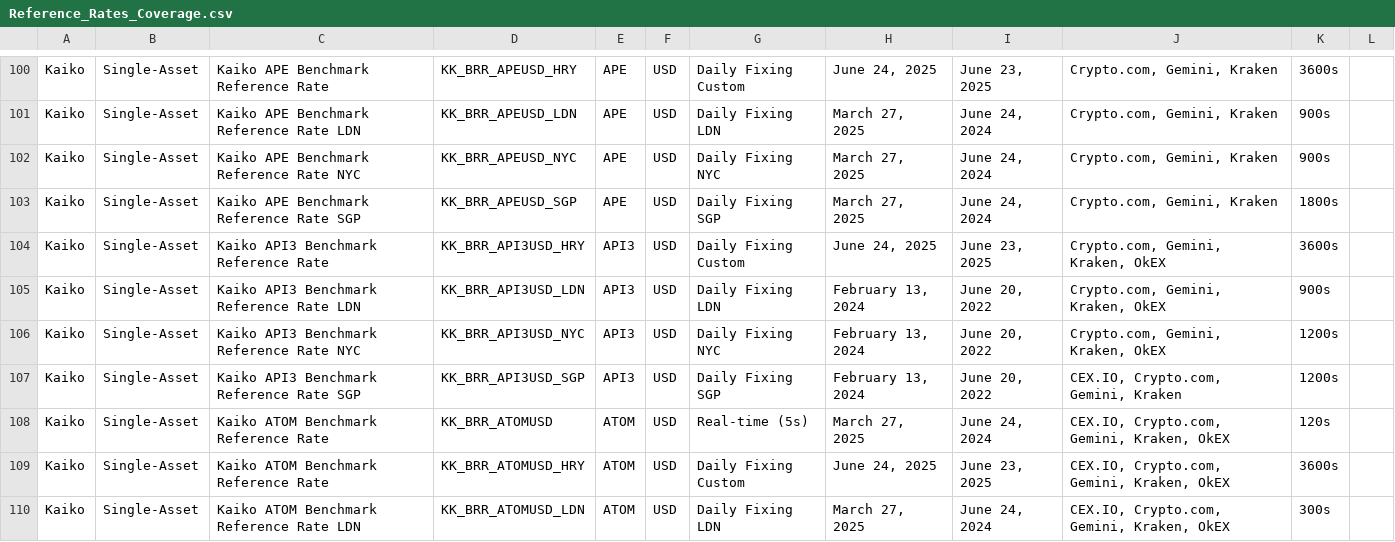
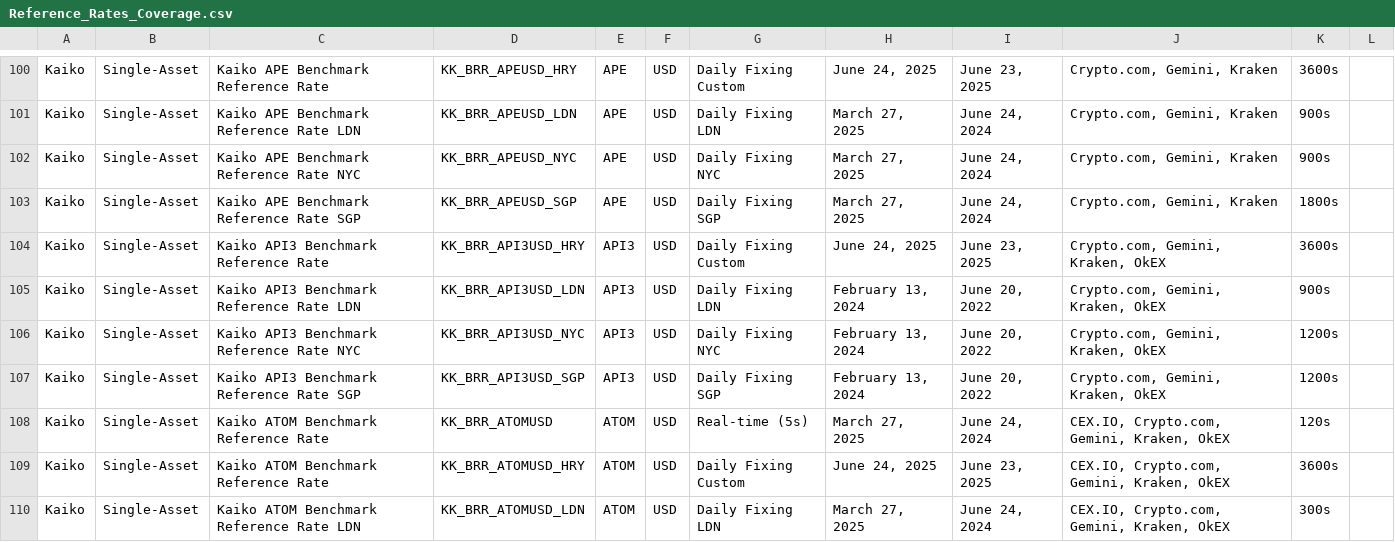
Before and after one commit to rdavill/kaiko_indices_coverage, a CSV file: Reference_Rates_Coverage.csv, drawn as a sheet; only a part is shown, gaps mark what is left out; the diff covers the shown part only.

```diff
--- a/Reference_Rates_Coverage.csv
+++ b/Reference_Rates_Coverage.csv
@@ -106,3 +106,3 @@ Kaiko,Single-Asset,Kaiko API3 Benchmark Reference Rate LDN,KK_BRR_API3USD_LDN,AP
 Kaiko,Single-Asset,Kaiko API3 Benchmark Reference Rate NYC,KK_BRR_API3USD_NYC,API3,USD,Daily Fixing NYC,"February 13, 2024","June 20, 2022","Crypto.com, Gemini, Kraken, OkEX",1200s,
-Kaiko,Single-Asset,Kaiko API3 Benchmark Reference Rate SGP,KK_BRR_API3USD_SGP,API3,USD,Daily Fixing SGP,"February 13, 2024","June 20, 2022","CEX.IO, Crypto.com, Gemini, Kraken",1200s,
+Kaiko,Single-Asset,Kaiko API3 Benchmark Reference Rate SGP,KK_BRR_API3USD_SGP,API3,USD,Daily Fixing SGP,"February 13, 2024","June 20, 2022","Crypto.com, Gemini, Kraken, OkEX",1200s,
 Kaiko,Single-Asset,Kaiko ATOM Benchmark Reference Rate ,KK_BRR_ATOMUSD,ATOM,USD,Real-time (5s),"March 27, 2025","June 24, 2024","CEX.IO, Crypto.com, Gemini, Kraken, OkEX",120s,
```
Also changed, not shown: 9 edited cells elsewhere in this file.
